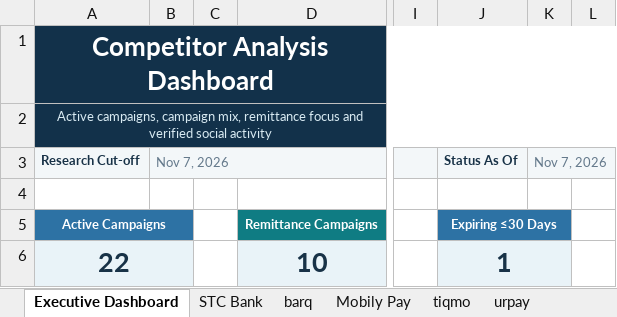
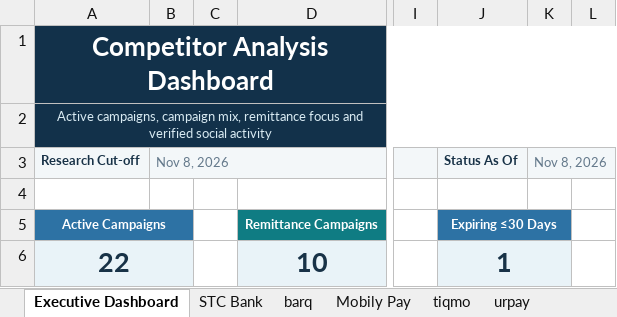
Before and after one commit to Mjmj777/competitor-monitor-v2, an Excel workbook: competitor_campaigns_latest.xlsx, sheet Executive Dashboard, drawn as a sheet; only a part is shown, gaps mark what is left out; values as stored, in another font and other column widths than the file's, no borders; charts and pictures and conditional formats not drawn; the diff names each change by its address in the sheet, - before the commit and + after, or states it on an @@ line.

```diff
--- a/competitor_campaigns_latest.xlsx (sheet Executive Dashboard)
+++ b/competitor_campaigns_latest.xlsx (sheet Executive Dashboard)
-B3: Nov 7, 2026
+B3: Nov 8, 2026
-K3: Nov 7, 2026
+K3: Nov 8, 2026
```
Also changed, not shown: sheet Mobily Pay, sheet alinma pay, sheet tiqmo, 2 other files.
